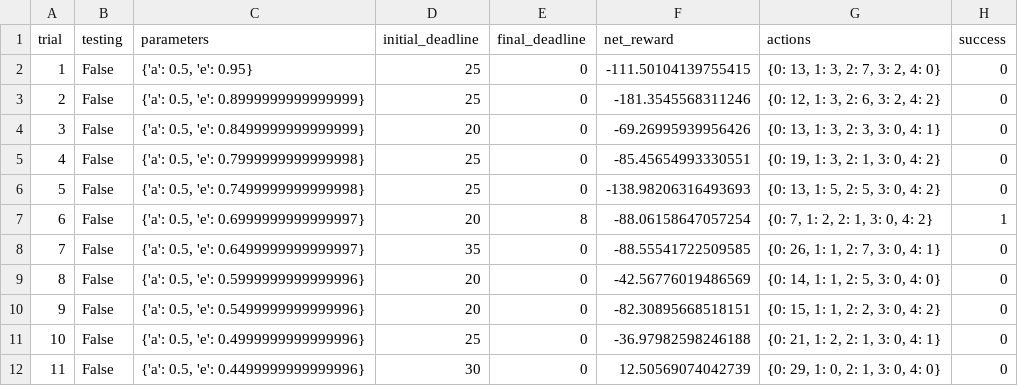
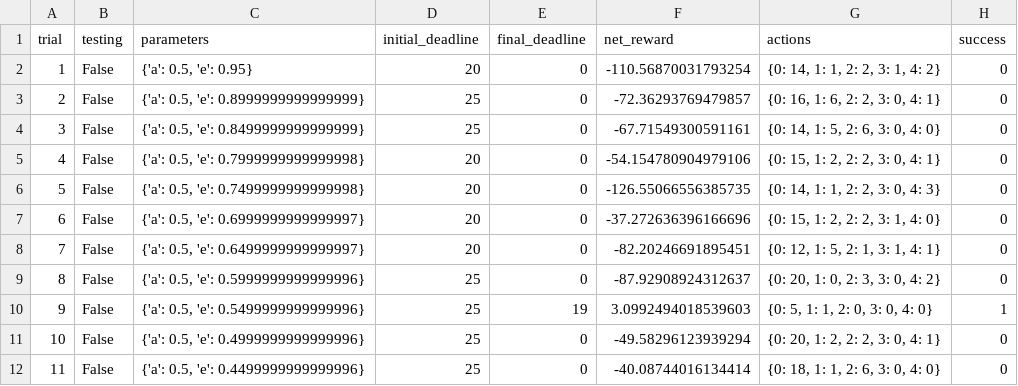
Before and after one commit to aCombray/machine-learning, a CSV file: projects/smartcab/logs/sim_default-learning.csv, drawn as a sheet; only a part is shown; the diff covers the shown part only.

Commit message:
Update smartcab

```diff
--- a/projects/smartcab/logs/sim_default-learning.csv
+++ b/projects/smartcab/logs/sim_default-learning.csv
@@ -1,12 +1,12 @@
 trial,testing,parameters,initial_deadline,final_deadline,net_reward,actions,success
-1,False,"{'a': 0.5, 'e': 0.95}",25,0,-111.50104139755415,"{0: 13, 1: 3, 2: 7, 3: 2, 4: 0}",0
-2,False,"{'a': 0.5, 'e': 0.8999999999999999}",25,0,-181.3545568311246,"{0: 12, 1: 3, 2: 6, 3: 2, 4: 2}",0
-3,False,"{'a': 0.5, 'e': 0.8499999999999999}",20,0,-69.26995939956426,"{0: 13, 1: 3, 2: 3, 3: 0, 4: 1}",0
-4,False,"{'a': 0.5, 'e': 0.7999999999999998}",25,0,-85.45654993330551,"{0: 19, 1: 3, 2: 1, 3: 0, 4: 2}",0
-5,False,"{'a': 0.5, 'e': 0.7499999999999998}",25,0,-138.98206316493693,"{0: 13, 1: 5, 2: 5, 3: 0, 4: 2}",0
-6,False,"{'a': 0.5, 'e': 0.6999999999999997}",20,8,-88.06158647057254,"{0: 7, 1: 2, 2: 1, 3: 0, 4: 2}",1
-7,False,"{'a': 0.5, 'e': 0.6499999999999997}",35,0,-88.55541722509585,"{0: 26, 1: 1, 2: 7, 3: 0, 4: 1}",0
-8,False,"{'a': 0.5, 'e': 0.5999999999999996}",20,0,-42.56776019486569,"{0: 14, 1: 1, 2: 5, 3: 0, 4: 0}",0
-9,False,"{'a': 0.5, 'e': 0.5499999999999996}",20,0,-82.30895668518151,"{0: 15, 1: 1, 2: 2, 3: 0, 4: 2}",0
-10,False,"{'a': 0.5, 'e': 0.4999999999999996}",25,0,-36.97982598246188,"{0: 21, 1: 2, 2: 1, 3: 0, 4: 1}",0
-11,False,"{'a': 0.5, 'e': 0.4499999999999996}",30,0,12.50569074042739,"{0: 29, 1: 0, 2: 1, 3: 0, 4: 0}",0
+1,False,"{'a': 0.5, 'e': 0.95}",20,0,-110.56870031793254,"{0: 14, 1: 1, 2: 2, 3: 1, 4: 2}",0
+2,False,"{'a': 0.5, 'e': 0.8999999999999999}",25,0,-72.36293769479857,"{0: 16, 1: 6, 2: 2, 3: 0, 4: 1}",0
+3,False,"{'a': 0.5, 'e': 0.8499999999999999}",25,0,-67.71549300591161,"{0: 14, 1: 5, 2: 6, 3: 0, 4: 0}",0
+4,False,"{'a': 0.5, 'e': 0.7999999999999998}",20,0,-54.154780904979106,"{0: 15, 1: 2, 2: 2, 3: 0, 4: 1}",0
+5,False,"{'a': 0.5, 'e': 0.7499999999999998}",20,0,-126.55066556385735,"{0: 14, 1: 1, 2: 2, 3: 0, 4: 3}",0
+6,False,"{'a': 0.5, 'e': 0.6999999999999997}",20,0,-37.272636396166696,"{0: 15, 1: 2, 2: 2, 3: 1, 4: 0}",0
+7,False,"{'a': 0.5, 'e': 0.6499999999999997}",20,0,-82.20246691895451,"{0: 12, 1: 5, 2: 1, 3: 1, 4: 1}",0
+8,False,"{'a': 0.5, 'e': 0.5999999999999996}",25,0,-87.92908924312637,"{0: 20, 1: 0, 2: 3, 3: 0, 4: 2}",0
+9,False,"{'a': 0.5, 'e': 0.5499999999999996}",25,19,3.0992494018539603,"{0: 5, 1: 1, 2: 0, 3: 0, 4: 0}",1
+10,False,"{'a': 0.5, 'e': 0.4999999999999996}",25,0,-49.58296123939294,"{0: 20, 1: 2, 2: 2, 3: 0, 4: 1}",0
+11,False,"{'a': 0.5, 'e': 0.4499999999999996}",25,0,-40.08744016134414,"{0: 18, 1: 1, 2: 6, 3: 0, 4: 0}",0
```
Also changed, not shown: 70 edited cells elsewhere in this file, 6 other files.
